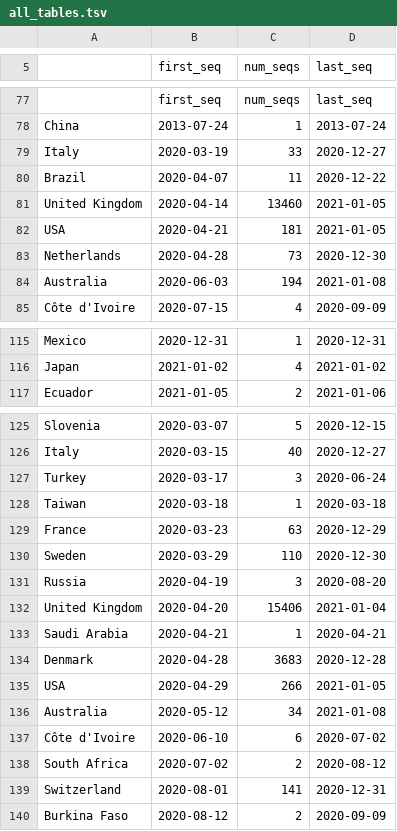
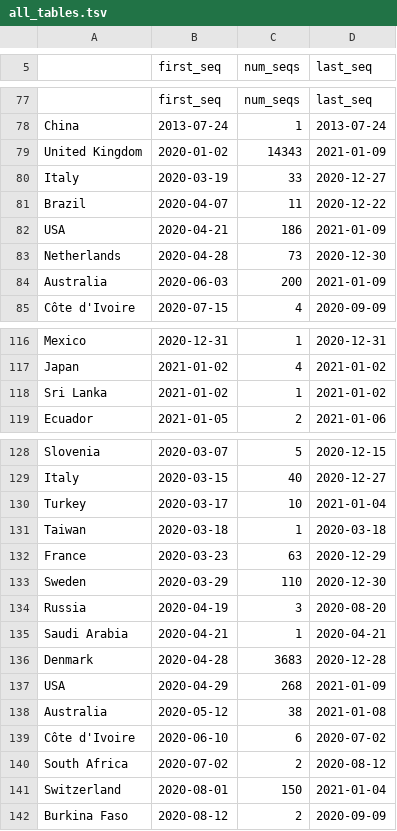
Before and after one commit to hodcroftlab/covariants, a TSV file: cluster_tables/all_tables.tsv, drawn as a sheet; only a part is shown, gaps mark what is left out; removed rows and columns are numbered as before the commit, all else as after; the diff covers the shown part only; the diff names each change by its address in the sheet, - before the commit and + after, or states it on an @@ line.

Commit message:
data for 15 Jan

```diff
--- a/cluster_tables/all_tables.tsv
+++ b/cluster_tables/all_tables.tsv
+row 79: United Kingdom | 2020-01-02 | 14343 | 2021-01-09
-row 81: United Kingdom | 2020-04-14 | 13460 | 2021-01-05
-C82 (num_seqs): 181
+C82 (num_seqs): 186
-D82 (last_seq): 2021-01-05
+D82 (last_seq): 2021-01-09
-C84 (num_seqs): 194
+C84 (num_seqs): 200
-D84 (last_seq): 2021-01-08
+D84 (last_seq): 2021-01-09
+row 118: Sri Lanka | 2021-01-02 | 1 | 2021-01-02
-C130 (num_seqs): 3
+C130 (num_seqs): 10
-D130 (last_seq): 2020-06-24
+D130 (last_seq): 2021-01-04
-row 132: United Kingdom | 2020-04-20 | 15406 | 2021-01-04
-C137 (num_seqs): 266
+C137 (num_seqs): 268
-D137 (last_seq): 2021-01-05
+D137 (last_seq): 2021-01-09
-C138 (num_seqs): 34
+C138 (num_seqs): 38
-C141 (num_seqs): 141
+C141 (num_seqs): 150
-D141 (last_seq): 2020-12-31
+D141 (last_seq): 2021-01-04
```
Also changed, not shown: 4 added rows, 1 removed row, 3 moved rows and 29 edited cells elsewhere in this file, cluster_tables/20A.EU1_table.tsv, cluster_tables/20A.EU2_table.tsv, 39 other files.
